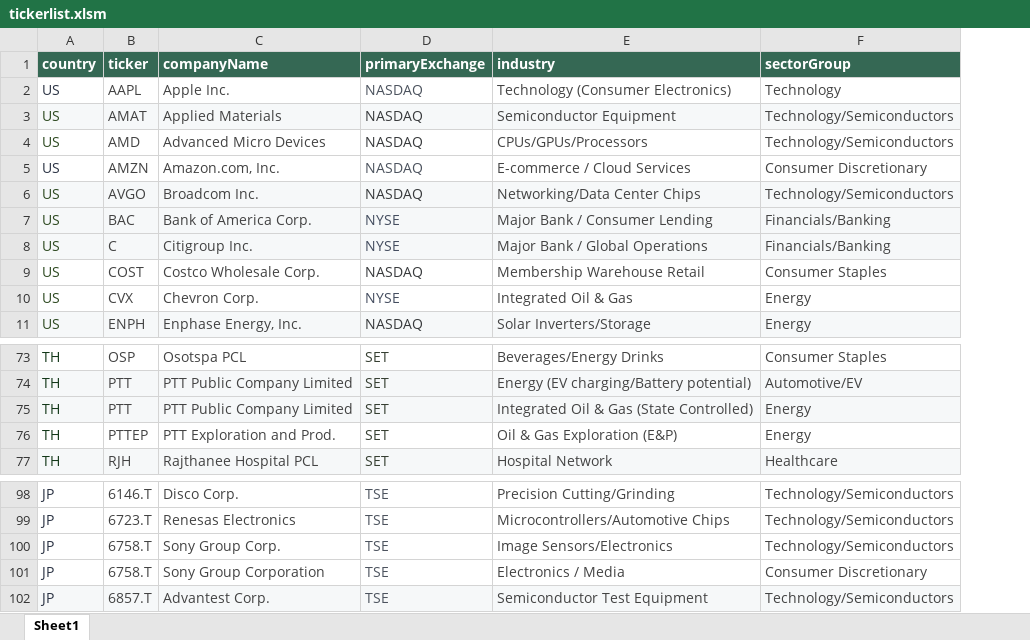
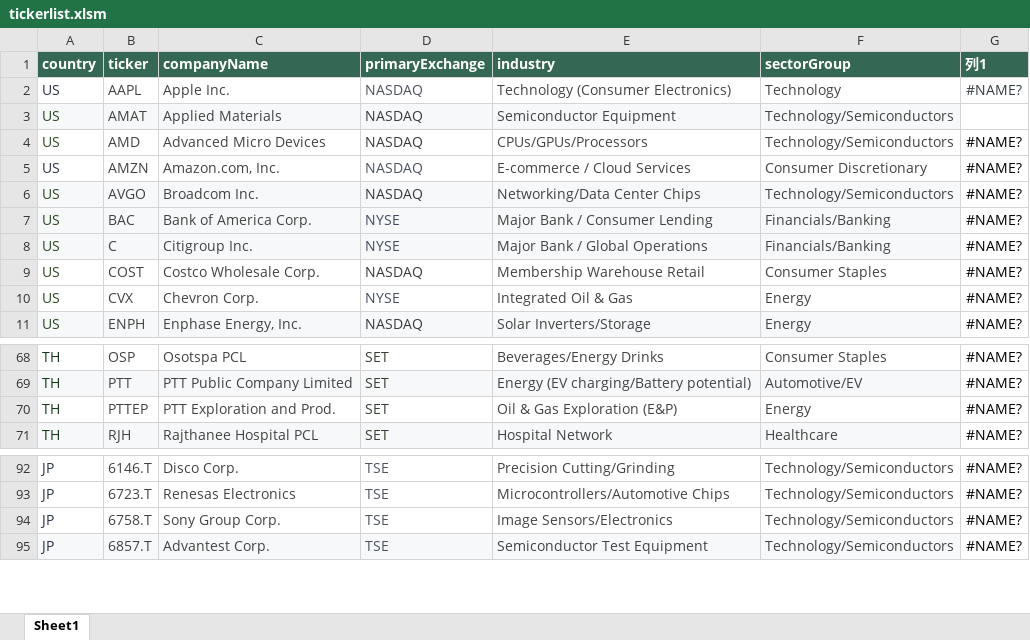
Before and after one commit to mzxrq/aino, an Excel workbook: docs/others/tickerlist.xlsm, sheet Sheet1, drawn as a sheet; only a part is shown, gaps mark what is left out; values as stored, in another font and other column widths than the file's, no borders; table styles not drawn; removed rows and columns are numbered as before the commit, all else as after; the diff covers the shown part only; the diff names each change by its address in the sheet, - before the commit and + after, or states it on an @@ line.

```diff
--- a/docs/others/tickerlist.xlsm (sheet Sheet1)
+++ b/docs/others/tickerlist.xlsm (sheet Sheet1)
+column G (列1), rows 2-11: #NAME? |  | #NAME? | #NAME? | #NAME? | #NAME? | #NAME? | #NAME? | #NAME? | #NAME?; rows 68-71: all #NAME?; rows 92-95: all #NAME?
-row 75: TH | PTT | PTT Public Company Limited | SET | Integrated Oil & Gas (State Controlled) | Energy
-row 101: JP | 6758.T | Sony Group Corporation | TSE | Electronics / Media | Consumer Discretionary
```
Also changed, not shown: 8 removed rows elsewhere in this sheet, 9 other files.
